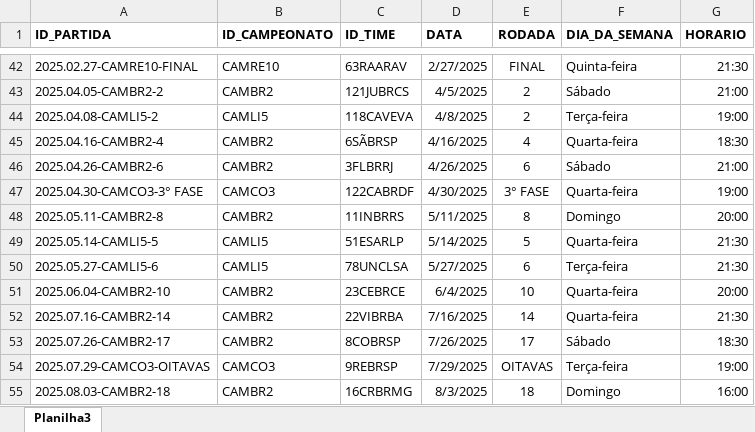
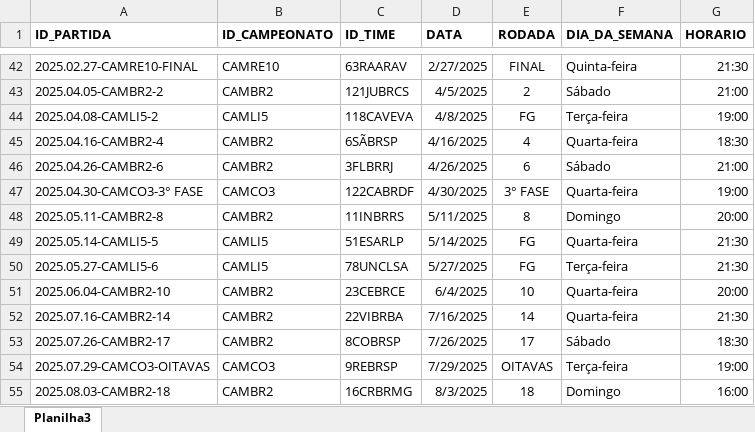
Before and after one commit to phag-98/dash-ticket, an Excel workbook: dPartidas.xlsx, sheet Planilha3, drawn as a sheet; only a part is shown, gaps mark what is left out; values as stored, in another font and other column widths than the file's, no borders; the diff names each change by its address in the sheet, - before the commit and + after, or states it on an @@ line.

Commit message:
Add files via upload

```diff
--- a/dPartidas.xlsx (sheet Planilha3)
+++ b/dPartidas.xlsx (sheet Planilha3)
-E44 (RODADA): 2
+E44 (RODADA): FG
-E49 (RODADA): 5
+E49 (RODADA): FG
-E50 (RODADA): 6
+E50 (RODADA): FG
```
